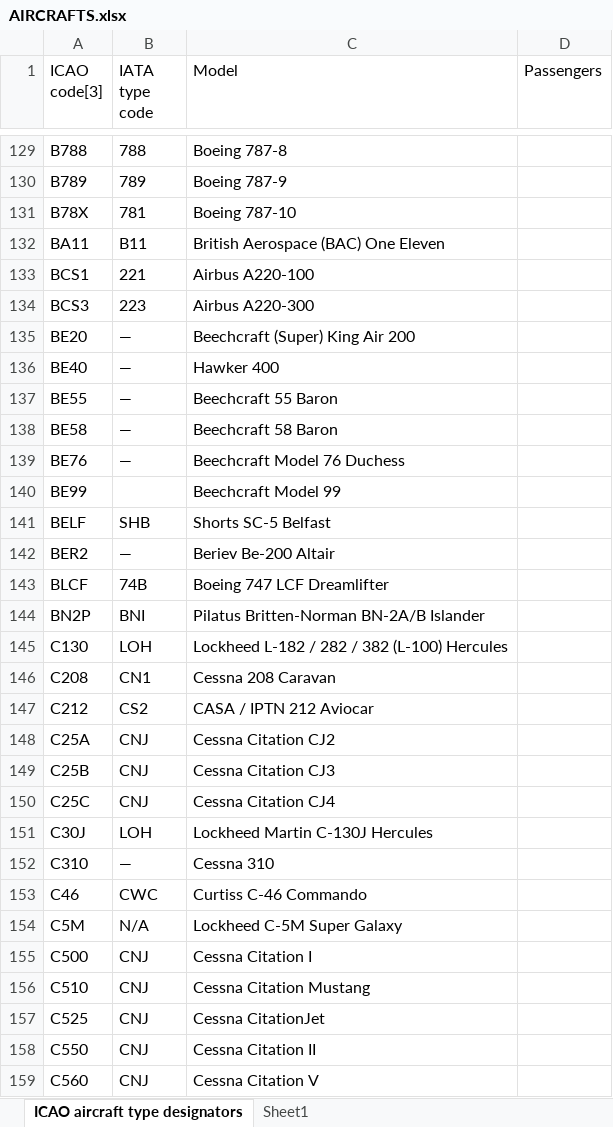
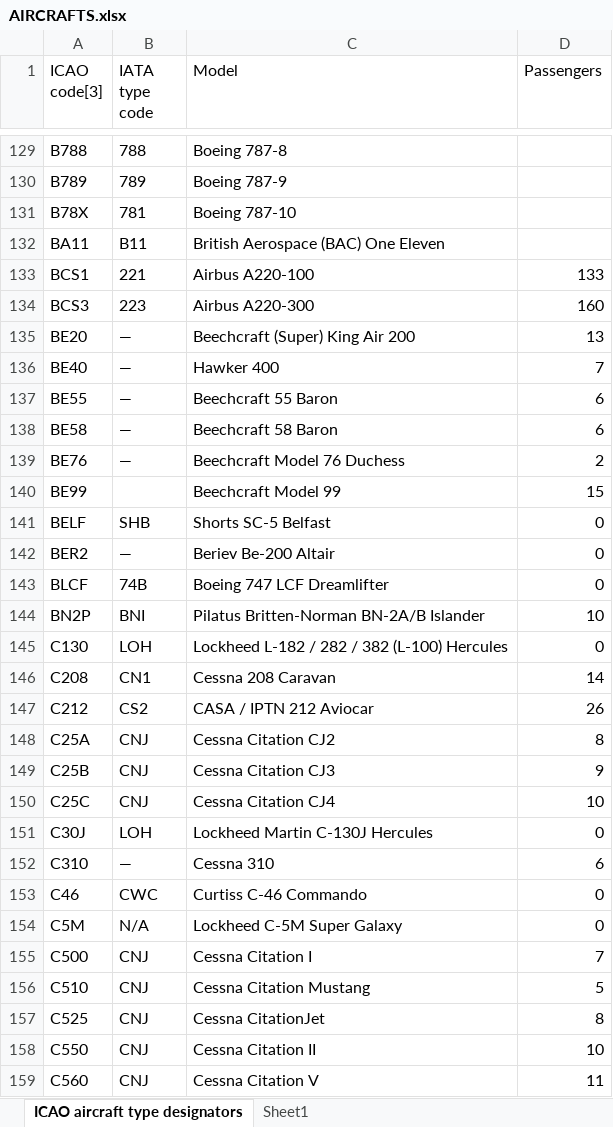
Before and after one commit to TomEssers/MBD_11, an Excel workbook: AIRCRAFTS.xlsx, sheet ICAO aircraft type designators, drawn as a sheet; only a part is shown, gaps mark what is left out; values as stored, in another font and other column widths than the file's, no borders; table styles not drawn; the diff covers the shown part only; the diff names each change by its address in the sheet, - before the commit and + after, or states it on an @@ line.

Commit message:
Update AIRCRAFTS.xlsx

```diff
--- a/AIRCRAFTS.xlsx (sheet ICAO aircraft type designators)
+++ b/AIRCRAFTS.xlsx (sheet ICAO aircraft type designators)
-D133 (Passengers): (empty)
+D133 (Passengers): 133
-D134 (Passengers): (empty)
+D134 (Passengers): 160
-D135 (Passengers): (empty)
+D135 (Passengers): 13
-D136 (Passengers): (empty)
+D136 (Passengers): 7
-D137:D138 (Passengers): (empty)
+D137:D138 (Passengers): 6
-D139 (Passengers): (empty)
+D139 (Passengers): 2
-D140 (Passengers): (empty)
+D140 (Passengers): 15
-D141:D143 (Passengers): (empty)
+D141:D143 (Passengers): 0
-D144 (Passengers): (empty)
+D144 (Passengers): 10
-D145 (Passengers): (empty)
+D145 (Passengers): 0
-D146 (Passengers): (empty)
+D146 (Passengers): 14
-D147 (Passengers): (empty)
+D147 (Passengers): 26
-D148 (Passengers): (empty)
+D148 (Passengers): 8
-D149 (Passengers): (empty)
+D149 (Passengers): 9
-D150 (Passengers): (empty)
+D150 (Passengers): 10
-D151 (Passengers): (empty)
+D151 (Passengers): 0
-D152 (Passengers): (empty)
+D152 (Passengers): 6
-D153:D154 (Passengers): (empty)
+D153:D154 (Passengers): 0
-D155 (Passengers): (empty)
+D155 (Passengers): 7
-D156 (Passengers): (empty)
+D156 (Passengers): 5
-D157 (Passengers): (empty)
+D157 (Passengers): 8
-D158 (Passengers): (empty)
+D158 (Passengers): 10
-D159 (Passengers): (empty)
+D159 (Passengers): 11
```
Also changed, not shown: 38 edited cells elsewhere in this sheet.
